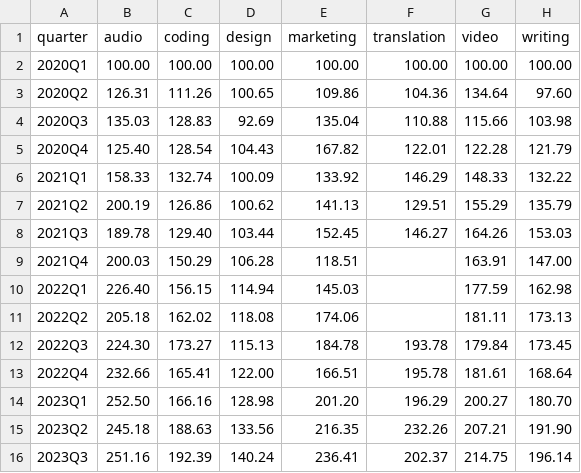
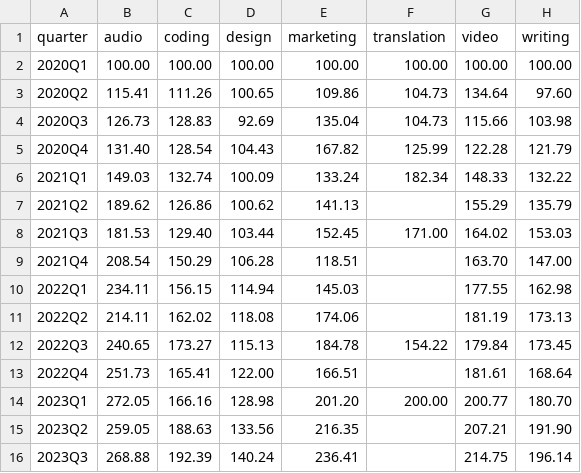
Before and after one commit to AISmithLab/IntelligencePriceIndex, a CSV file: data/pilot/panel-category-indices-geks.csv, drawn as a sheet; only a part is shown; the diff covers the shown part only.

```diff
--- a/data/pilot/panel-category-indices-geks.csv
+++ b/data/pilot/panel-category-indices-geks.csv
@@ -2,15 +2,15 @@ quarter,audio,coding,design,marketing,translation,video,writing
 2020Q1,100.00,100.00,100.00,100.00,100.00,100.00,100.00
-2020Q2,126.31,111.26,100.65,109.86,104.36,134.64,97.60
-2020Q3,135.03,128.83,92.69,135.04,110.88,115.66,103.98
-2020Q4,125.40,128.54,104.43,167.82,122.01,122.28,121.79
-2021Q1,158.33,132.74,100.09,133.92,146.29,148.33,132.22
-2021Q2,200.19,126.86,100.62,141.13,129.51,155.29,135.79
-2021Q3,189.78,129.40,103.44,152.45,146.27,164.26,153.03
-2021Q4,200.03,150.29,106.28,118.51,,163.91,147.00
-2022Q1,226.40,156.15,114.94,145.03,,177.59,162.98
-2022Q2,205.18,162.02,118.08,174.06,,181.11,173.13
-2022Q3,224.30,173.27,115.13,184.78,193.78,179.84,173.45
-2022Q4,232.66,165.41,122.00,166.51,195.78,181.61,168.64
-2023Q1,252.50,166.16,128.98,201.20,196.29,200.27,180.70
-2023Q2,245.18,188.63,133.56,216.35,232.26,207.21,191.90
-2023Q3,251.16,192.39,140.24,236.41,202.37,214.75,196.14
+2020Q2,115.41,111.26,100.65,109.86,104.73,134.64,97.60
+2020Q3,126.73,128.83,92.69,135.04,104.73,115.66,103.98
+2020Q4,131.40,128.54,104.43,167.82,125.99,122.28,121.79
+2021Q1,149.03,132.74,100.09,133.24,182.34,148.33,132.22
+2021Q2,189.62,126.86,100.62,141.13,,155.29,135.79
+2021Q3,181.53,129.40,103.44,152.45,171.00,164.02,153.03
+2021Q4,208.54,150.29,106.28,118.51,,163.70,147.00
+2022Q1,234.11,156.15,114.94,145.03,,177.55,162.98
+2022Q2,214.11,162.02,118.08,174.06,,181.19,173.13
+2022Q3,240.65,173.27,115.13,184.78,154.22,179.84,173.45
+2022Q4,251.73,165.41,122.00,166.51,,181.61,168.64
+2023Q1,272.05,166.16,128.98,201.20,200.00,200.77,180.70
+2023Q2,259.05,188.63,133.56,216.35,,207.21,191.90
+2023Q3,268.88,192.39,140.24,236.41,,214.75,196.14
```
Also changed, not shown: 10 edited cells elsewhere in this file, data/pilot/panel-category-indices-geks-real.csv, data/pilot/panel-category-indices-geks-se.csv, 52 other files.
